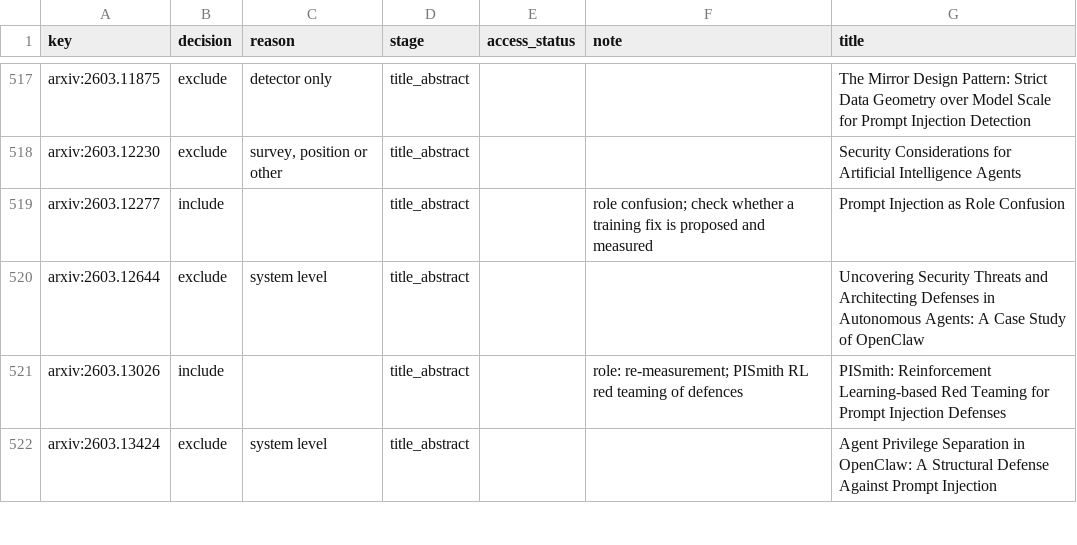
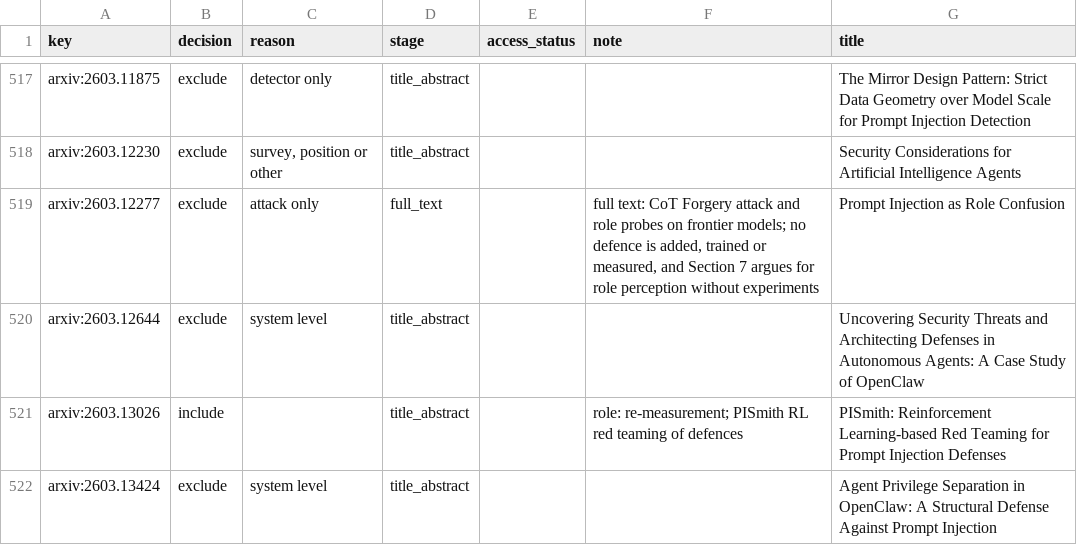
Before and after one commit to anasbiswas1/sourcemap-research, a CSV file: schema/screening_decisions.csv, drawn as a sheet; only a part is shown, gaps mark what is left out.

```diff
--- a/schema/screening_decisions.csv
+++ b/schema/screening_decisions.csv
@@ -518,3 +518,3 @@ arxiv:2603.11875,exclude,detector only,title_abstract,,,The Mirror Design Patter
 arxiv:2603.12230,exclude,"survey, position or other",title_abstract,,,Security Considerations for Artificial Intelligence Agents
-arxiv:2603.12277,include,,title_abstract,,role confusion; check whether a training fix is proposed and measured,Prompt Injection as Role Confusion
+arxiv:2603.12277,exclude,attack only,full_text,,"full text: CoT Forgery attack and role probes on frontier models; no defence is added, trained or measured, and Section 7 argues for role perception without experiments",Prompt Injection as Role Confusion
 arxiv:2603.12644,exclude,system level,title_abstract,,,Uncovering Security Threats and Architecting Defenses in Autonomous Agents: A Case Study of OpenClaw
```
Also changed, not shown: reports/defences.csv, reports/extraction_batches.csv, 19 other files.
